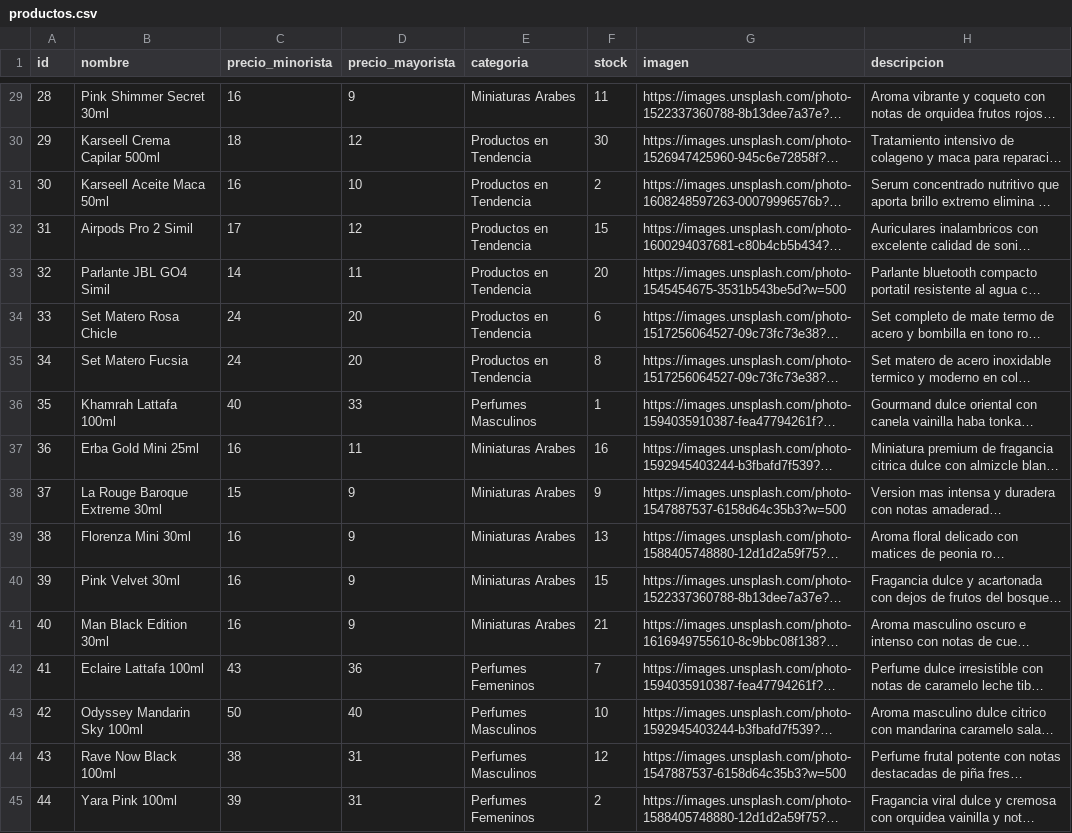
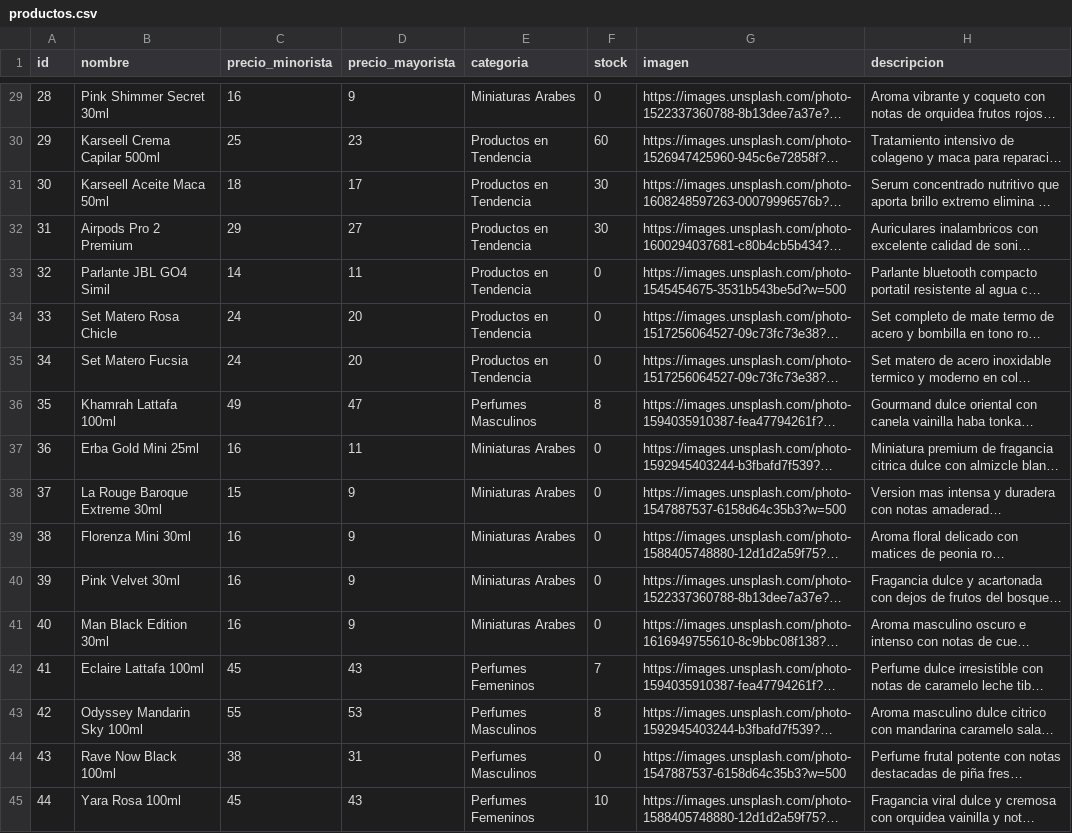
Before and after one commit to tevo-mdp/prueba_caipser, a CSV file: productos.csv, drawn as a sheet; only a part is shown, gaps mark what is left out; long unchanged cells end in …; the diff covers the shown part only; the diff names each change by its address in the sheet, - before the commit and + after, or states it on an @@ line.

```diff
--- a/productos.csv
+++ b/productos.csv
-F29 (stock): 11
+F29 (stock): 0
-C30 (precio_minorista): 18
+C30 (precio_minorista): 25
-D30 (precio_mayorista): 12
+D30 (precio_mayorista): 23
-F30 (stock): 30
+F30 (stock): 60
-C31 (precio_minorista): 16
+C31 (precio_minorista): 18
-D31 (precio_mayorista): 10
+D31 (precio_mayorista): 17
-F31 (stock): 2
+F31 (stock): 30
-B32 (nombre): Airpods Pro 2 Simil
+B32 (nombre): Airpods Pro 2 Premium
-C32 (precio_minorista): 17
+C32 (precio_minorista): 29
-D32 (precio_mayorista): 12
+D32 (precio_mayorista): 27
-F32 (stock): 15
+F32 (stock): 30
-F33 (stock): 20
+F33 (stock): 0
-F34 (stock): 6
+F34 (stock): 0
-F35 (stock): 8
+F35 (stock): 0
-C36 (precio_minorista): 40
+C36 (precio_minorista): 49
-D36 (precio_mayorista): 33
+D36 (precio_mayorista): 47
-F36 (stock): 1
+F36 (stock): 8
-F37 (stock): 16
+F37 (stock): 0
-F38 (stock): 9
+F38 (stock): 0
-F39 (stock): 13
+F39 (stock): 0
-F40 (stock): 15
+F40 (stock): 0
-F41 (stock): 21
+F41 (stock): 0
-C42 (precio_minorista): 43
+C42 (precio_minorista): 45
-D42 (precio_mayorista): 36
+D42 (precio_mayorista): 43
-C43 (precio_minorista): 50
+C43 (precio_minorista): 55
-D43 (precio_mayorista): 40
+D43 (precio_mayorista): 53
-F43 (stock): 10
+F43 (stock): 8
-F44 (stock): 12
+F44 (stock): 0
-B45 (nombre): Yara Pink 100ml
+B45 (nombre): Yara Rosa 100ml
-C45 (precio_minorista): 39
+C45 (precio_minorista): 45
-D45 (precio_mayorista): 31
+D45 (precio_mayorista): 43
-F45 (stock): 2
+F45 (stock): 10
```
Also changed, not shown: 45 edited cells elsewhere in this file.
